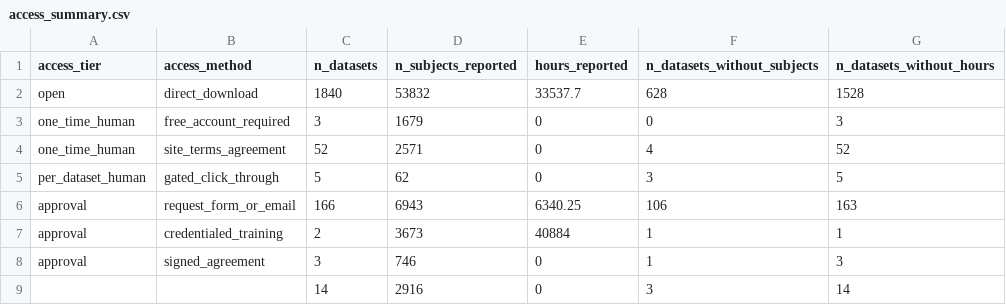
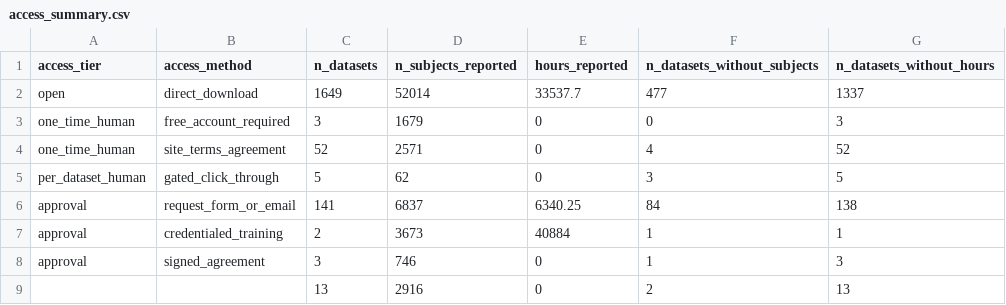
Before and after one commit to itoten/eeg_dataset_db, a CSV file: views/access_summary.csv, drawn as a sheet.

```diff
--- a/views/access_summary.csv
+++ b/views/access_summary.csv
@@ -1,3 +1,3 @@
 access_tier,access_method,n_datasets,n_subjects_reported,hours_reported,n_datasets_without_subjects,n_datasets_without_hours
-open,direct_download,1840,53832,33537.7,628,1528
+open,direct_download,1649,52014,33537.7,477,1337
 one_time_human,free_account_required,3,1679,0,0,3
@@ -5,5 +5,5 @@ one_time_human,site_terms_agreement,52,2571,0,4,52
 per_dataset_human,gated_click_through,5,62,0,3,5
-approval,request_form_or_email,166,6943,6340.25,106,163
+approval,request_form_or_email,141,6837,6340.25,84,138
 approval,credentialed_training,2,3673,40884,1,1
 approval,signed_agreement,3,746,0,1,3
-,,14,2916,0,3,14
+,,13,2916,0,2,13
```
Also changed, not shown: 6 other files.
